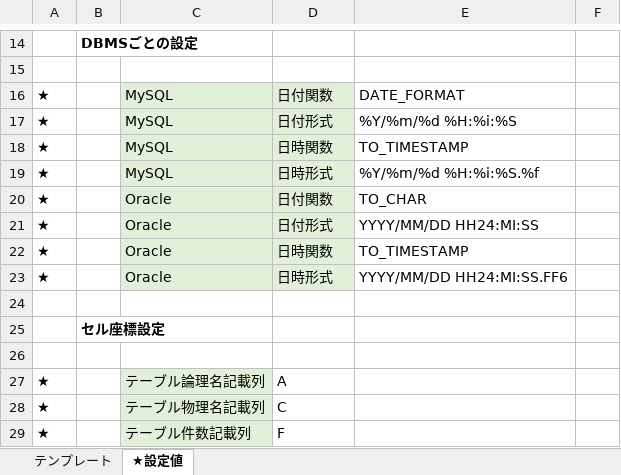
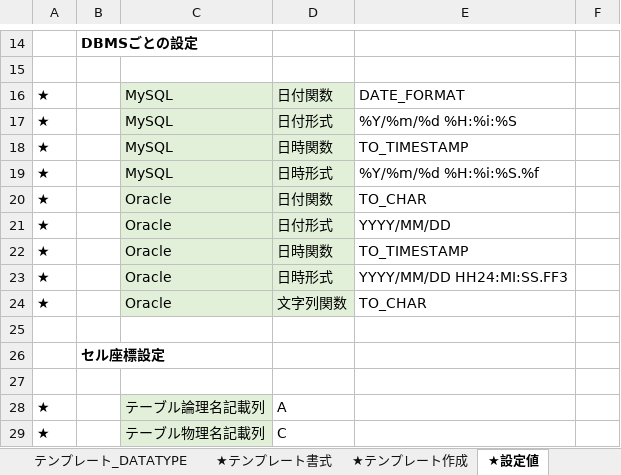
Before and after one commit to tom4989/excelDBInput-OutputAssistMacro, an Excel workbook: bin/★DB入出力支援.xlsm, sheet ★設定値, drawn as a sheet; only a part is shown, gaps mark what is left out; the shorter side is filled out with more unchanged rows; values as stored, in another font and other column widths than the file's, no borders; the diff names each change by its address in the sheet, - before the commit and + after, or states it on an @@ line.

```diff
--- a/bin/★DB入出力支援.xlsm (sheet ★設定値)
+++ b/bin/★DB入出力支援.xlsm (sheet ★設定値)
-sheet tab: テンプレート
+sheet tab: テンプレート_DATATYPE
+sheet tab: ★テンプレート書式
+sheet tab: ★テンプレート作成
-E21: YYYY/MM/DD HH24:MI:SS
+E21: YYYY/MM/DD
-E23: YYYY/MM/DD HH24:MI:SS.FF6
+E23: YYYY/MM/DD HH24:MI:SS.FF3
+row 24: ★ |  | Oracle | 文字列関数 | TO_CHAR
```
Also changed, not shown: other sheet tabs, charts or pictures, 8 other files.
